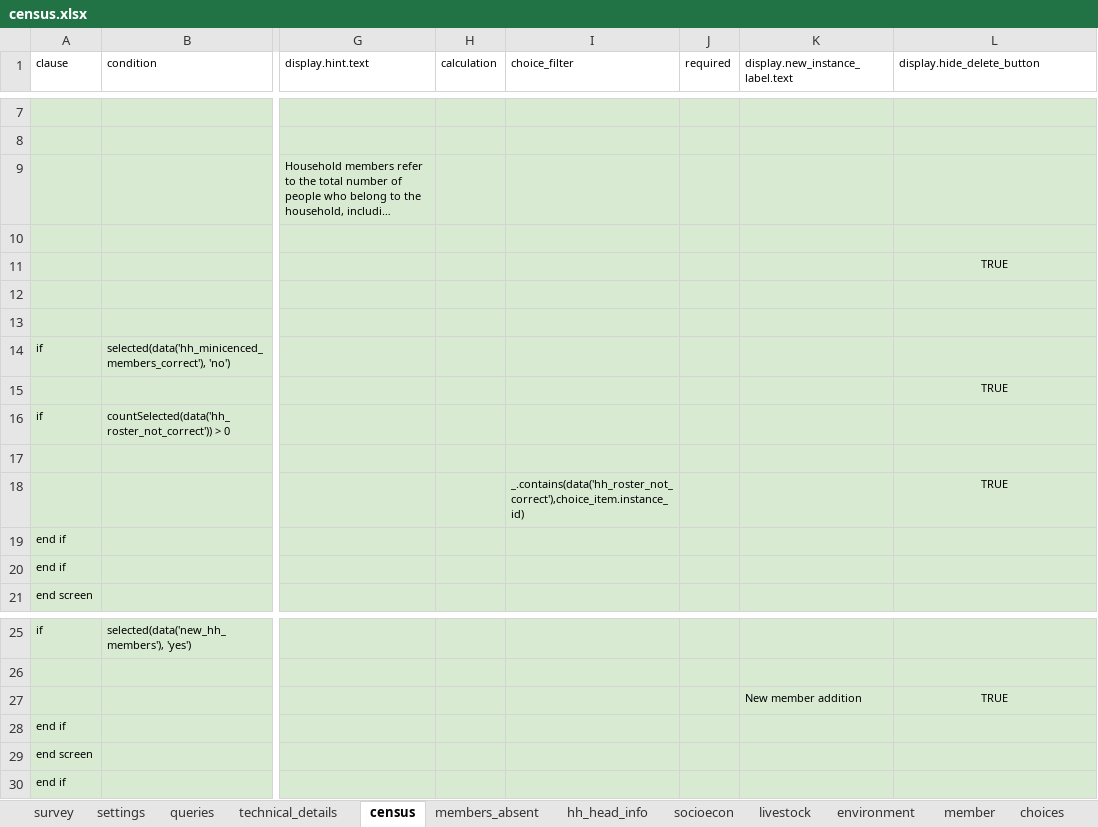
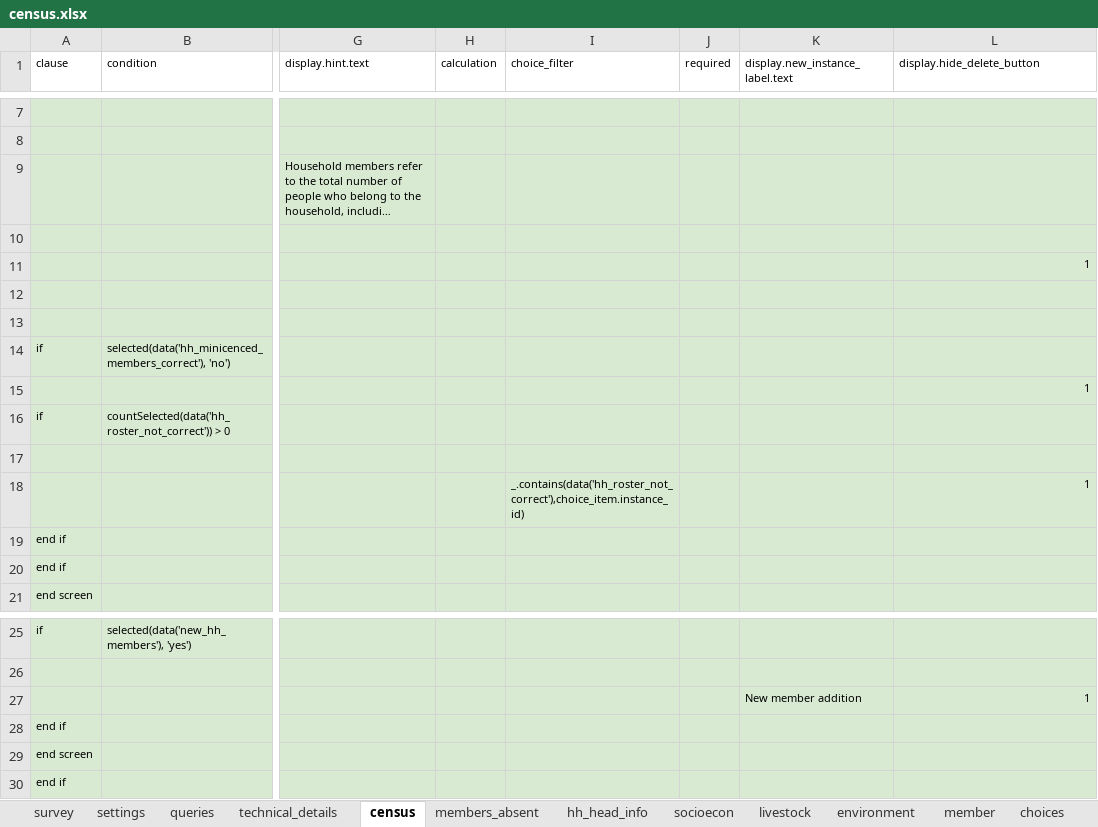
Before and after one commit to linl33/bohemia, an Excel workbook: odkx/forms/census.xlsx, sheet census, drawn as a sheet; only a part is shown, gaps mark what is left out; long unchanged cells end in …; values as stored, in another font and other column widths than the file's, no borders; conditional formats not drawn; the diff names each change by its address in the sheet, - before the commit and + after, or states it on an @@ line.

```diff
--- a/odkx/forms/census.xlsx (sheet census)
+++ b/odkx/forms/census.xlsx (sheet census)
-L11 (display.hide_delete_button): TRUE
+L11 (display.hide_delete_button): 1
-L11 alignment: center
+L11 alignment: right
-L15 (display.hide_delete_button): TRUE
+L15 (display.hide_delete_button): 1
-L15 alignment: center
+L15 alignment: right
-L18 (display.hide_delete_button): TRUE
+L18 (display.hide_delete_button): 1
-L18 alignment: center
+L18 alignment: right
-L27 (display.hide_delete_button): TRUE
+L27 (display.hide_delete_button): 1
-L27 alignment: center
+L27 alignment: right
```
Also changed, not shown: sheet member, sheet environment, sheet technical_details, sheet queries, odkx/forms/hh_member.xlsx, odkx/forms/hh_member_questions.xlsx, 4 other files.
